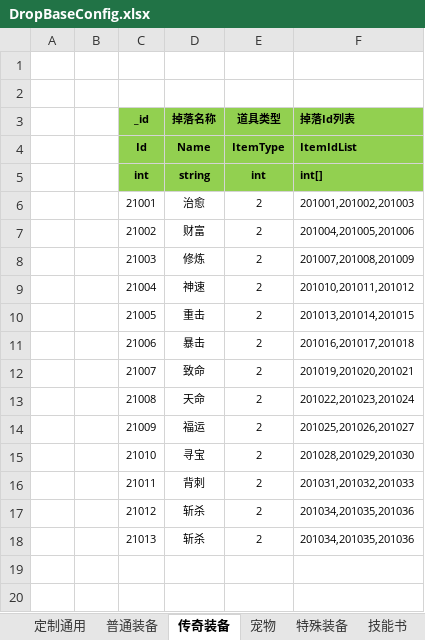
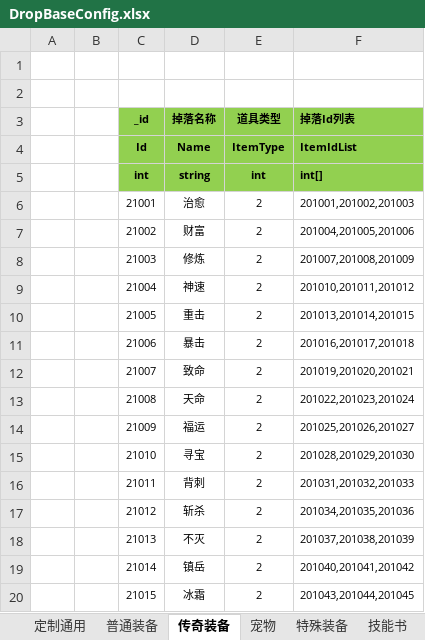
Before and after one commit to wokanjianyang/legend2, an Excel workbook: Excel/DropBaseConfig.xlsx, sheet 传奇装备, drawn as a sheet; values as stored, in another font and other column widths than the file's, no borders; the diff names each change by its address in the sheet, - before the commit and + after, or states it on an @@ line.

```diff
--- a/Excel/DropBaseConfig.xlsx (sheet 传奇装备)
+++ b/Excel/DropBaseConfig.xlsx (sheet 传奇装备)
-D18 (掉落名称): 斩杀
+D18 (掉落名称): 不灭
-F18 (掉落Id列表): 201034,201035,201036
+F18 (掉落Id列表): 201037,201038,201039
+row 19:  |  | 21014 | 镇岳 | 2 | 201040,201041,201042
+row 20:  |  | 21015 | 冰霜 | 2 | 201043,201044,201045
```
Also changed, not shown: Excel/EquipConfig.xlsx, Excel/EquipLegendConfig.xlsx, 18 other files.
